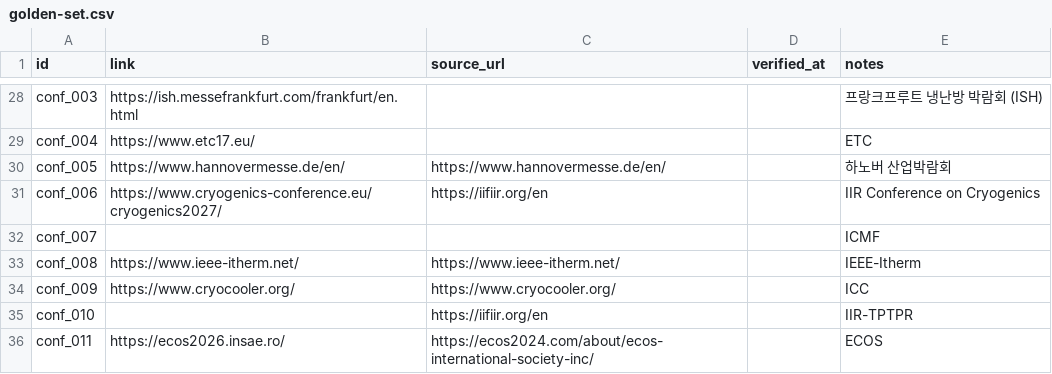
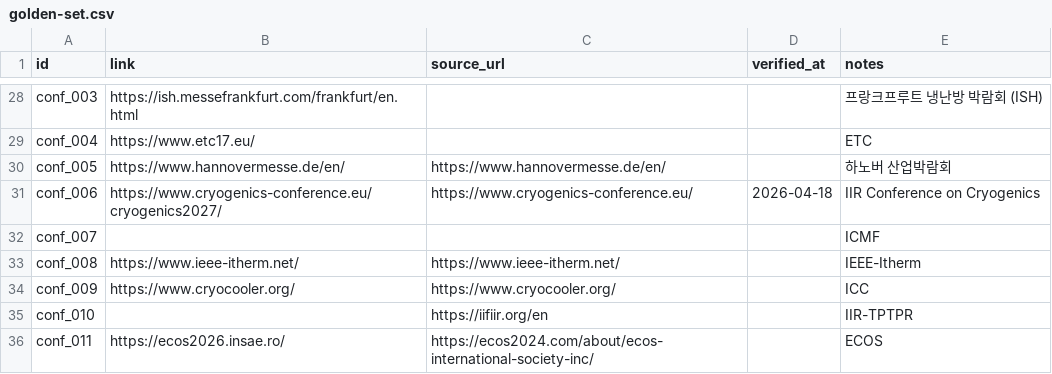
Before and after one commit to jerome3696/ConferenceUpdater_V2, a CSV file: docs/eval/golden-set.csv, drawn as a sheet; only a part is shown, gaps mark what is left out.

```diff
--- a/docs/eval/golden-set.csv
+++ b/docs/eval/golden-set.csv
@@ -30,3 +30,3 @@ conf_004,https://www.etc17.eu/,,,ETC
 conf_005,https://www.hannovermesse.de/en/,https://www.hannovermesse.de/en/,,하노버 산업박람회
-conf_006,https://www.cryogenics-conference.eu/cryogenics2027/,https://iifiir.org/en,,IIR Conference on Cryogenics
+conf_006,https://www.cryogenics-conference.eu/cryogenics2027/,https://www.cryogenics-conference.eu/,2026-04-18,IIR Conference on Cryogenics
 conf_007,,,,ICMF
```
Also changed, not shown: 15 other files.
